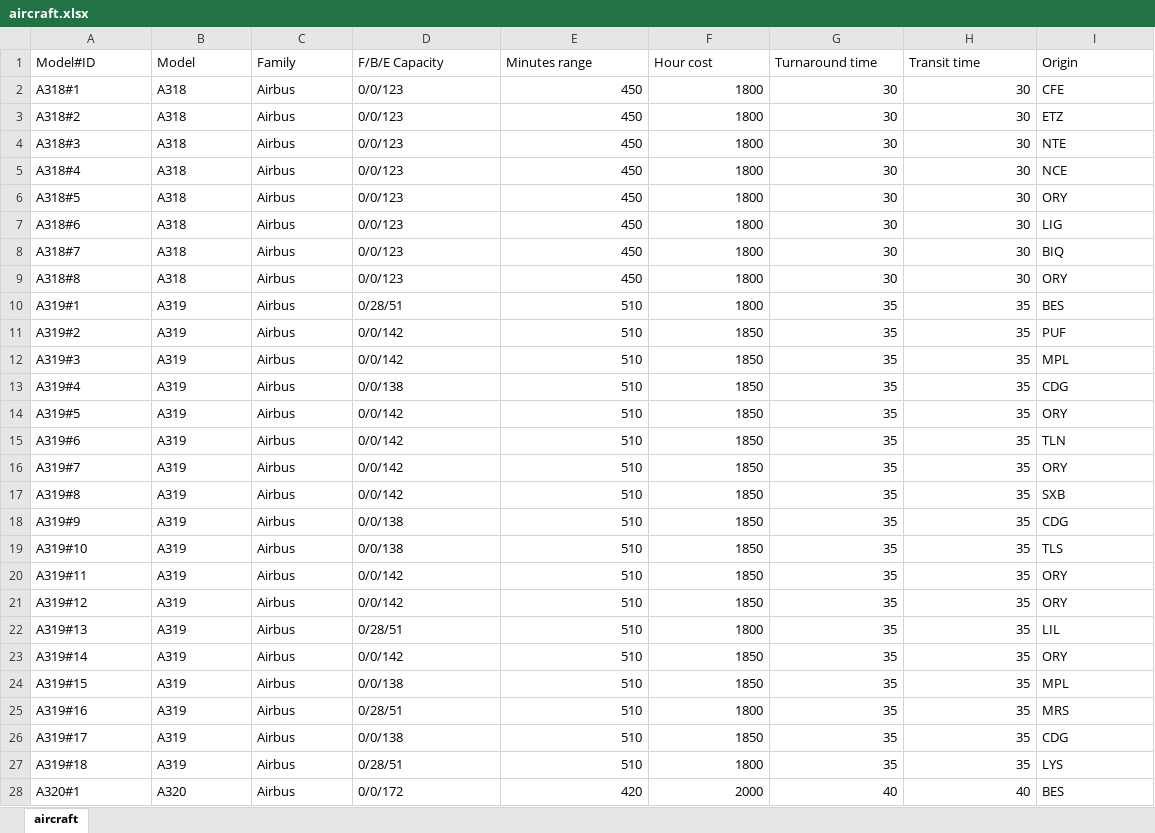
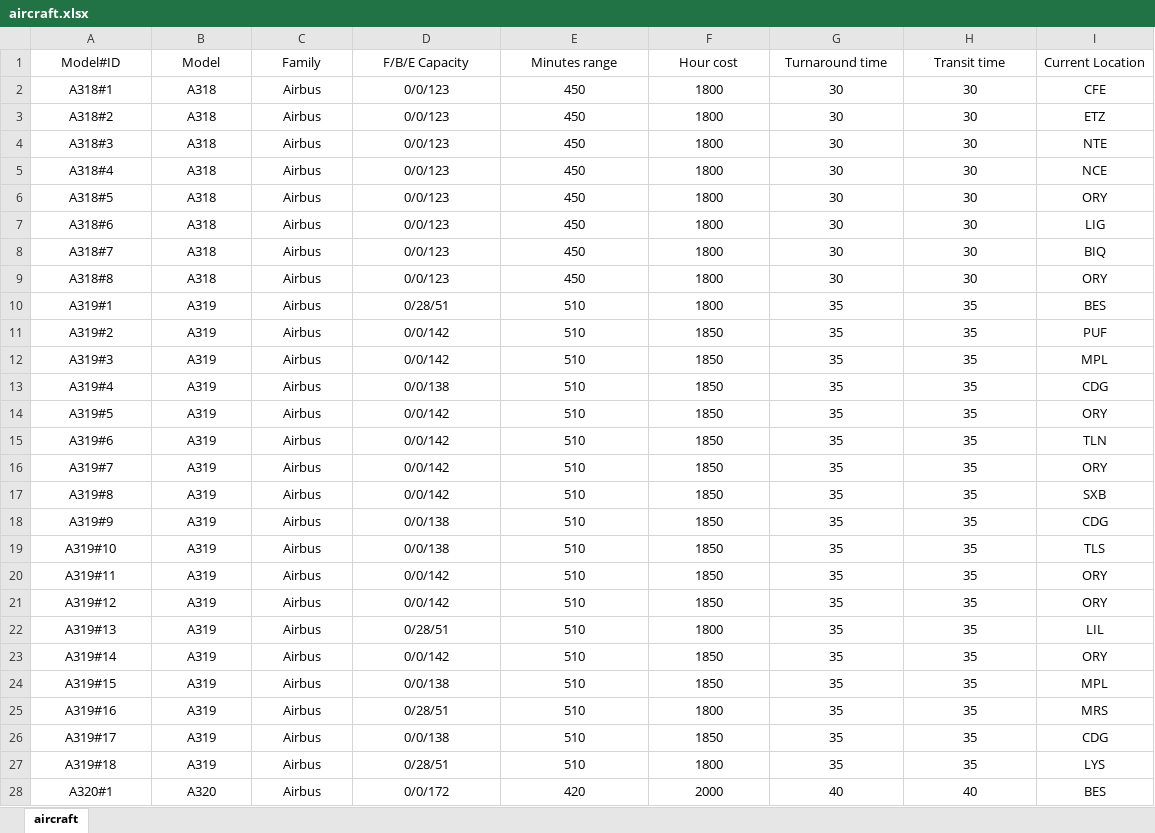
Before and after one commit to SHMN52/GradThesis, an Excel workbook: aircraft.xlsx, sheet aircraft, drawn as a sheet; only a part is shown; values as stored, in another font and other column widths than the file's, no borders; the diff covers the shown part only; the diff names each change by its address in the sheet, - before the commit and + after, or states it on an @@ line.

Commit message:
''

```diff
--- a/aircraft.xlsx (sheet aircraft)
+++ b/aircraft.xlsx (sheet aircraft)
-A1:I1 alignment: left
+A1:I1 alignment: center
-I1: Origin
+I1: Current Location
-A2:D28 alignment: left
+A2:D28 alignment: center
-E2:H28 alignment: right
+E2:H28 alignment: center
-I2:I28 alignment: left
+I2:I28 alignment: center
```
Also changed, not shown: cell formats elsewhere in this sheet.
